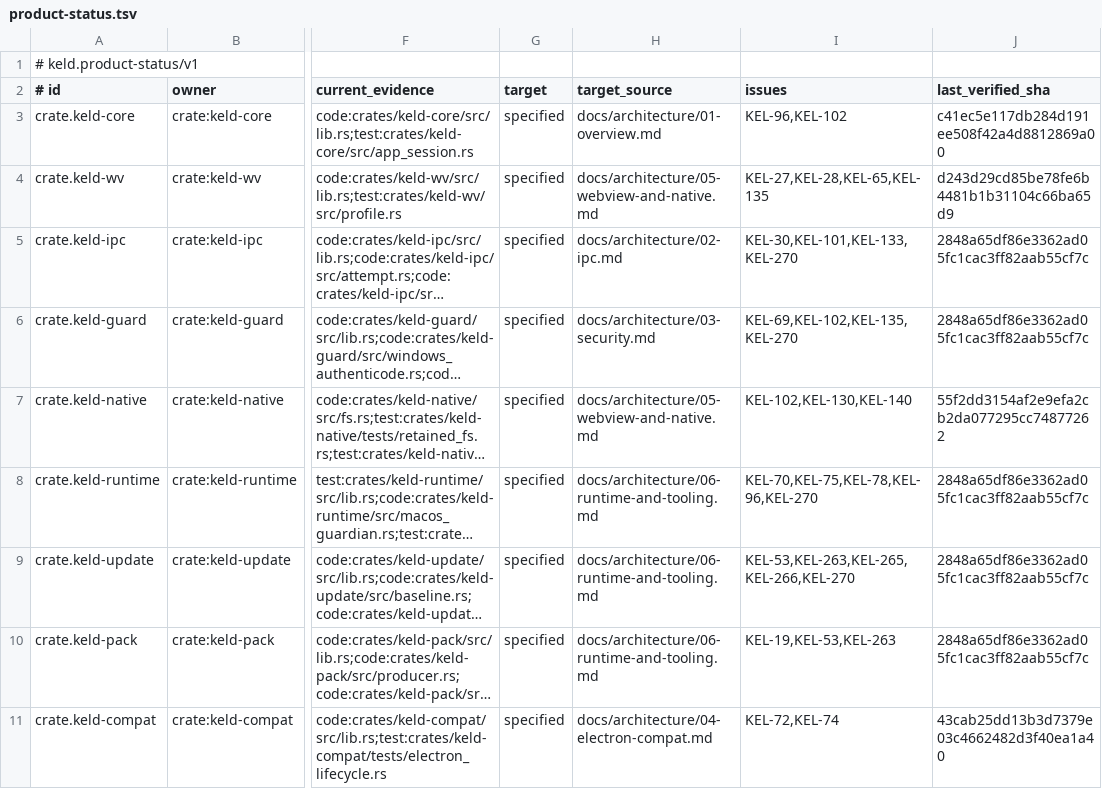
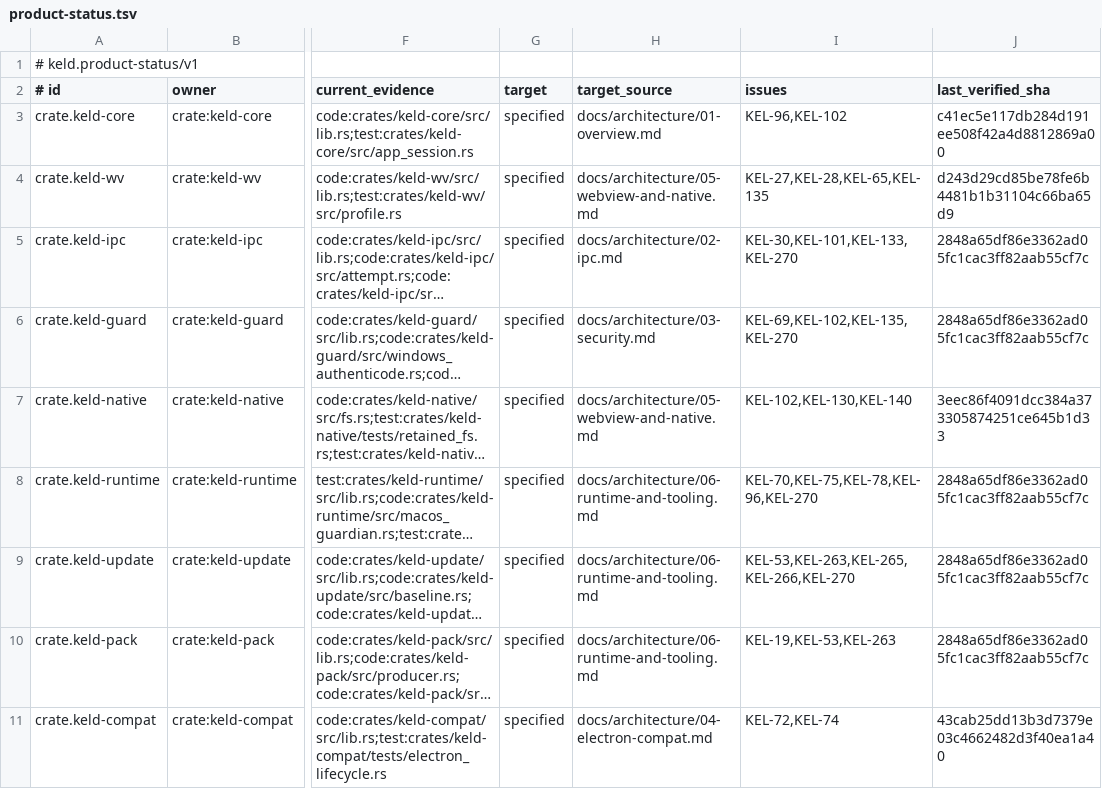
Before and after one commit to MeetChaudhary007/keld, a TSV file: docs/engineering/product-status.tsv, drawn as a sheet; only a part is shown, gaps mark what is left out; long unchanged cells end in …; the diff names each change by its address in the sheet, - before the commit and + after, or states it on an @@ line.

Commit message:
chore(api): refresh source fingerprints and evidence pin

```diff
--- a/docs/engineering/product-status.tsv
+++ b/docs/engineering/product-status.tsv
-J7 (last_verified_sha): 55f2dd3154af2e9efa2cb2da077295cc74877262
+J7 (last_verified_sha): 3eec86f4091dcc384a373305874251ce645b1d33
```
Also changed, not shown: 3 other files.
